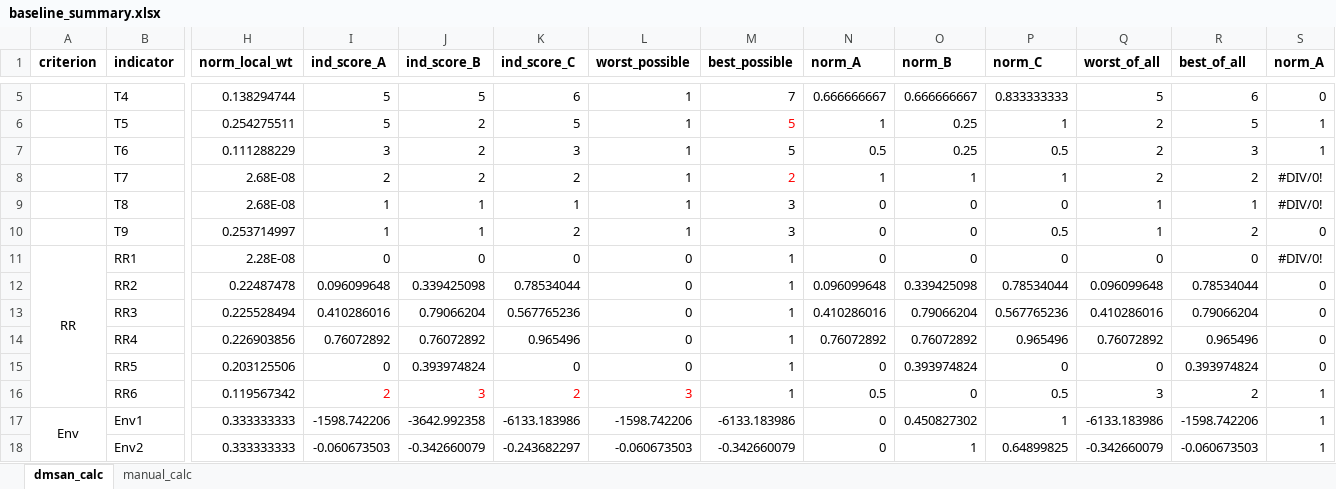
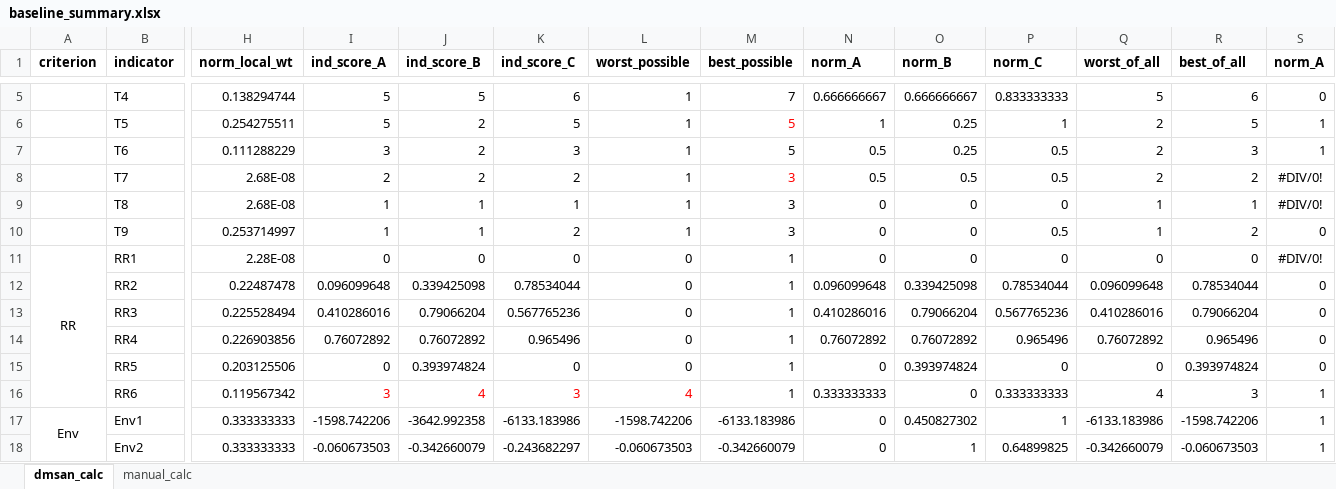
Before and after one commit to QSD-Group/DMsan, an Excel workbook: dmsan/bwaise/results/baseline_summary.xlsx, sheet dmsan_calc, drawn as a sheet; only a part is shown, gaps mark what is left out; values as stored, in another font and other column widths than the file's, no borders; charts and pictures not drawn; the diff names each change by its address in the sheet, - before the commit and + after, or states it on an @@ line.

Commit message:
checkpoint on consistency check (done with AHP indicator weights)

```diff
--- a/dmsan/bwaise/results/baseline_summary.xlsx (sheet dmsan_calc)
+++ b/dmsan/bwaise/results/baseline_summary.xlsx (sheet dmsan_calc)
-M8 (best_possible): 2
+M8 (best_possible): 3
-N8 (norm_A): 1
+N8 (norm_A): 0.5
-O8 (norm_B): 1
+O8 (norm_B): 0.5
-P8 (norm_C): 1
+P8 (norm_C): 0.5
-I16 (ind_score_A): 2
+I16 (ind_score_A): 3
-J16 (ind_score_B): 3
+J16 (ind_score_B): 4
-K16 (ind_score_C): 2
+K16 (ind_score_C): 3
-L16 (worst_possible): 3
+L16 (worst_possible): 4
-N16 (norm_A): 0.5
+N16 (norm_A): 0.333333333
-P16 (norm_C): 0.5
+P16 (norm_C): 0.333333333
-Q16 (worst_of_all): 3
+Q16 (worst_of_all): 4
-R16 (best_of_all): 2
+R16 (best_of_all): 3
```
Also changed, not shown: charts or pictures, dmsan/bwaise/scores/other_indicator_scores.xlsx, 3 other files.
